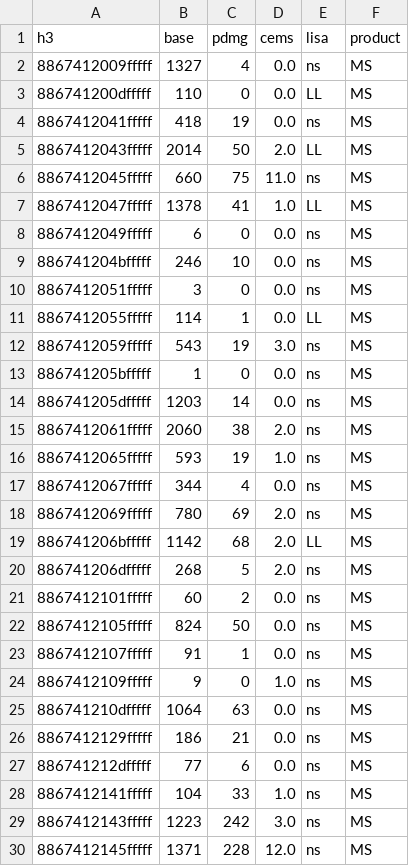
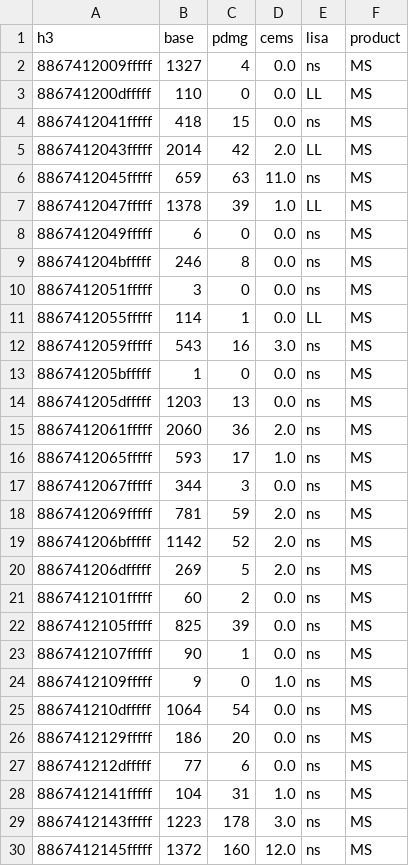
Before and after one commit to OCHA-DAP/ds-geospatial-impact-estimates, a CSV file: exploratory/paper/artefacts/RQ3-prioritization-error-structure/rq3d_lisa_ms.csv, drawn as a sheet; only a part is shown; the diff covers the shown part only.

```diff
--- a/exploratory/paper/artefacts/RQ3-prioritization-error-structure/rq3d_lisa_ms.csv
+++ b/exploratory/paper/artefacts/RQ3-prioritization-error-structure/rq3d_lisa_ms.csv
@@ -3,28 +3,28 @@ h3,base,pdmg,cems,lisa,product
 886741200dfffff,110,0,0.0,LL,MS
-8867412041fffff,418,19,0.0,ns,MS
-8867412043fffff,2014,50,2.0,LL,MS
-8867412045fffff,660,75,11.0,ns,MS
-8867412047fffff,1378,41,1.0,LL,MS
+8867412041fffff,418,15,0.0,ns,MS
+8867412043fffff,2014,42,2.0,LL,MS
+8867412045fffff,659,63,11.0,ns,MS
+8867412047fffff,1378,39,1.0,LL,MS
 8867412049fffff,6,0,0.0,ns,MS
-886741204bfffff,246,10,0.0,ns,MS
+886741204bfffff,246,8,0.0,ns,MS
 8867412051fffff,3,0,0.0,ns,MS
 8867412055fffff,114,1,0.0,LL,MS
-8867412059fffff,543,19,3.0,ns,MS
+8867412059fffff,543,16,3.0,ns,MS
 886741205bfffff,1,0,0.0,ns,MS
-886741205dfffff,1203,14,0.0,ns,MS
-8867412061fffff,2060,38,2.0,ns,MS
-8867412065fffff,593,19,1.0,ns,MS
-8867412067fffff,344,4,0.0,ns,MS
-8867412069fffff,780,69,2.0,ns,MS
-886741206bfffff,1142,68,2.0,LL,MS
-886741206dfffff,268,5,2.0,ns,MS
+886741205dfffff,1203,13,0.0,ns,MS
+8867412061fffff,2060,36,2.0,ns,MS
+8867412065fffff,593,17,1.0,ns,MS
+8867412067fffff,344,3,0.0,ns,MS
+8867412069fffff,781,59,2.0,ns,MS
+886741206bfffff,1142,52,2.0,ns,MS
+886741206dfffff,269,5,2.0,ns,MS
 8867412101fffff,60,2,0.0,ns,MS
-8867412105fffff,824,50,0.0,ns,MS
-8867412107fffff,91,1,0.0,ns,MS
+8867412105fffff,825,39,0.0,ns,MS
+8867412107fffff,90,1,0.0,ns,MS
 8867412109fffff,9,0,1.0,ns,MS
-886741210dfffff,1064,63,0.0,ns,MS
-8867412129fffff,186,21,0.0,ns,MS
+886741210dfffff,1064,54,0.0,ns,MS
+8867412129fffff,186,20,0.0,ns,MS
 886741212dfffff,77,6,0.0,ns,MS
-8867412141fffff,104,33,1.0,ns,MS
-8867412143fffff,1223,242,3.0,ns,MS
-8867412145fffff,1371,228,12.0,ns,MS
+8867412141fffff,104,31,1.0,ns,MS
+8867412143fffff,1223,178,3.0,ns,MS
+8867412145fffff,1372,160,12.0,ns,MS
```
Also changed, not shown: 94 edited cells elsewhere in this file, exploratory/paper/artefacts/RQ3-prioritization-error-structure/rq3d_lisa_impact.csv, exploratory/paper/artefacts/RQ3-prioritization-error-structure/rq3d_lisa_list.csv, 8 other files.
